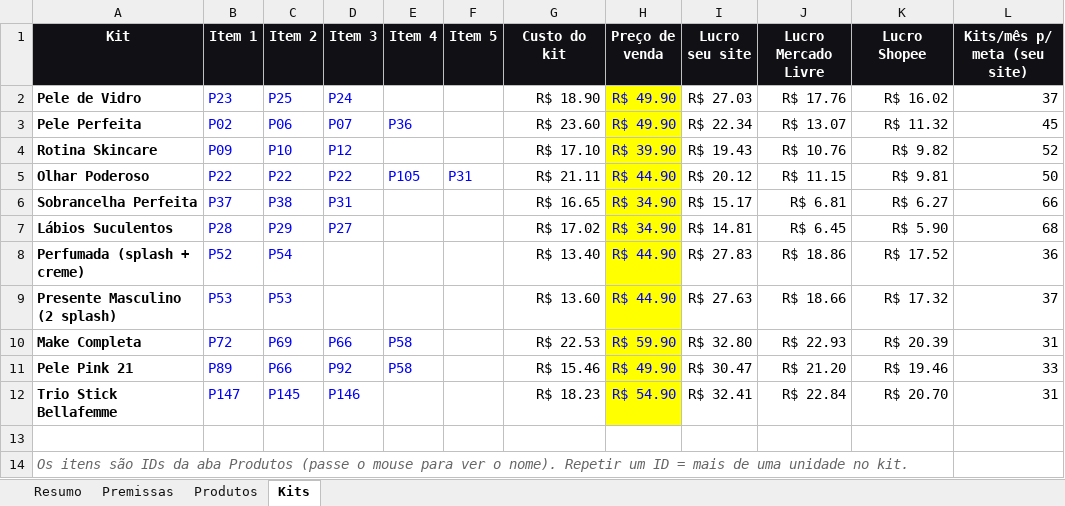
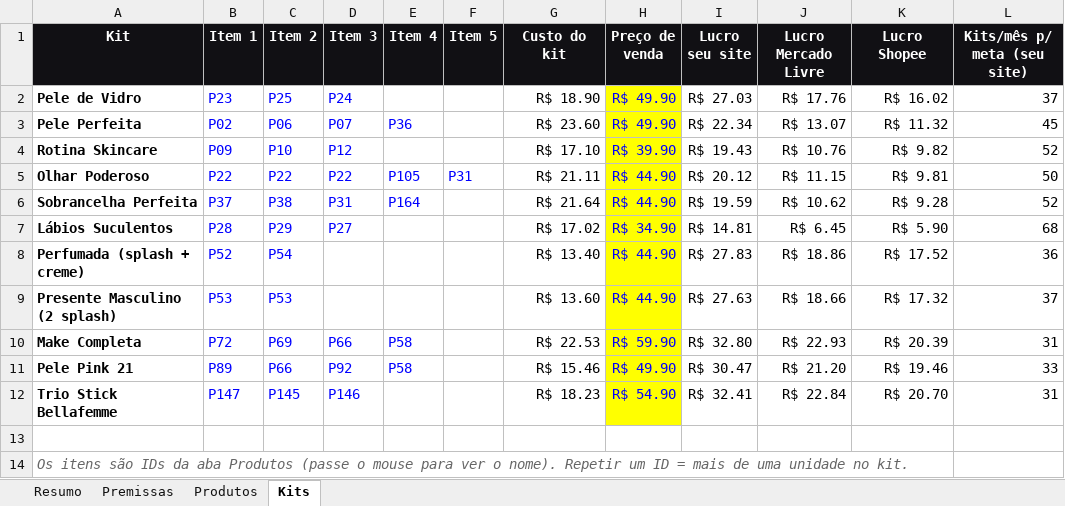
Before and after one commit to victorsilvestre001-ui/Bwalpha, an Excel workbook: analise-fornecedor/analise-bem-mulher.xlsx, sheet Kits, drawn as a sheet; values as stored, in another font and other column widths than the file's, no borders; conditional formats not drawn; the diff names each change by its address in the sheet, - before the commit and + after, or states it on an @@ line.

```diff
--- a/analise-fornecedor/analise-bem-mulher.xlsx (sheet Kits)
+++ b/analise-fornecedor/analise-bem-mulher.xlsx (sheet Kits)
-E6 (Item 4): (empty)
+E6 (Item 4): P164
-G6 (Custo do kit): R$ 16.65
+G6 (Custo do kit): R$ 21.64
-H6 (Preço de venda): R$ 34.90
+H6 (Preço de venda): R$ 44.90
-I6 (Lucro seu site): R$ 15.17
+I6 (Lucro seu site): R$ 19.59
-J6 (Lucro Mercado Livre): R$ 6.81
+J6 (Lucro Mercado Livre): R$ 10.62
-K6 (Lucro Shopee): R$ 6.27
+K6 (Lucro Shopee): R$ 9.28
-L6 (Kits/mês p/ meta (seu site)): 66
+L6 (Kits/mês p/ meta (seu site)): 52
```
Also changed, not shown: sheet Produtos, sheet Resumo, 1 other file.
